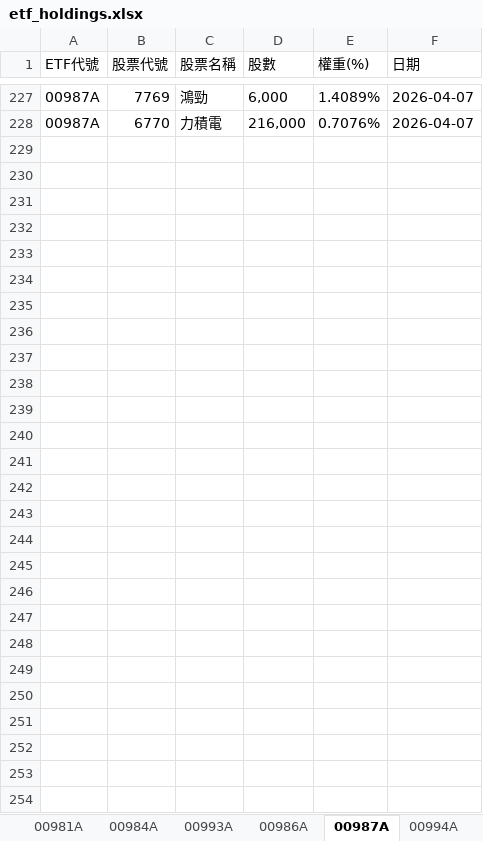
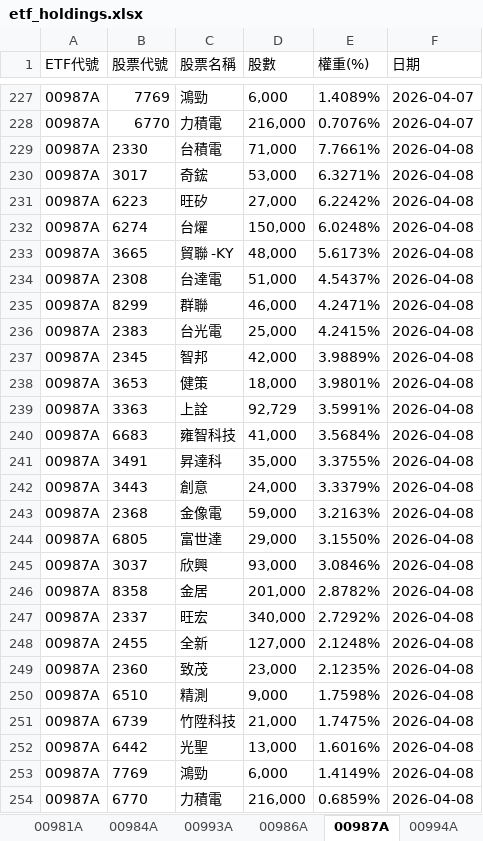
Before and after one commit to Terry-usdc/etf-auto-update, an Excel workbook: etf_holdings.xlsx, sheet 00987A, drawn as a sheet; only a part is shown, gaps mark what is left out; values as stored, in another font and other column widths than the file's, no borders; the diff names each change by its address in the sheet, - before the commit and + after, or states it on an @@ line.

```diff
--- a/etf_holdings.xlsx (sheet 00987A)
+++ b/etf_holdings.xlsx (sheet 00987A)
+row 229: 00987A | 2330 | 台積電 | 71,000 | 7.7661% | 2026-04-08
+row 230: 00987A | 3017 | 奇鋐 | 53,000 | 6.3271% | 2026-04-08
+row 231: 00987A | 6223 | 旺矽 | 27,000 | 6.2242% | 2026-04-08
+row 232: 00987A | 6274 | 台燿 | 150,000 | 6.0248% | 2026-04-08
+row 233: 00987A | 3665 | 貿聯 -KY | 48,000 | 5.6173% | 2026-04-08
+row 234: 00987A | 2308 | 台達電 | 51,000 | 4.5437% | 2026-04-08
+row 235: 00987A | 8299 | 群聯 | 46,000 | 4.2471% | 2026-04-08
+row 236: 00987A | 2383 | 台光電 | 25,000 | 4.2415% | 2026-04-08
+row 237: 00987A | 2345 | 智邦 | 42,000 | 3.9889% | 2026-04-08
+row 238: 00987A | 3653 | 健策 | 18,000 | 3.9801% | 2026-04-08
+row 239: 00987A | 3363 | 上詮 | 92,729 | 3.5991% | 2026-04-08
+row 240: 00987A | 6683 | 雍智科技 | 41,000 | 3.5684% | 2026-04-08
+row 241: 00987A | 3491 | 昇達科 | 35,000 | 3.3755% | 2026-04-08
+row 242: 00987A | 3443 | 創意 | 24,000 | 3.3379% | 2026-04-08
+row 243: 00987A | 2368 | 金像電 | 59,000 | 3.2163% | 2026-04-08
+row 244: 00987A | 6805 | 富世達 | 29,000 | 3.1550% | 2026-04-08
+row 245: 00987A | 3037 | 欣興 | 93,000 | 3.0846% | 2026-04-08
+row 246: 00987A | 8358 | 金居 | 201,000 | 2.8782% | 2026-04-08
+row 247: 00987A | 2337 | 旺宏 | 340,000 | 2.7292% | 2026-04-08
+row 248: 00987A | 2455 | 全新 | 127,000 | 2.1248% | 2026-04-08
+row 249: 00987A | 2360 | 致茂 | 23,000 | 2.1235% | 2026-04-08
+row 250: 00987A | 6510 | 精測 | 9,000 | 1.7598% | 2026-04-08
+row 251: 00987A | 6739 | 竹陞科技 | 21,000 | 1.7475% | 2026-04-08
+row 252: 00987A | 6442 | 光聖 | 13,000 | 1.6016% | 2026-04-08
+row 253: 00987A | 7769 | 鴻勁 | 6,000 | 1.4149% | 2026-04-08
+row 254: 00987A | 6770 | 力積電 | 216,000 | 0.6859% | 2026-04-08
```
Also changed, not shown: sheet ALL, sheet 00981A, sheet 00994A, sheet 00986A.
